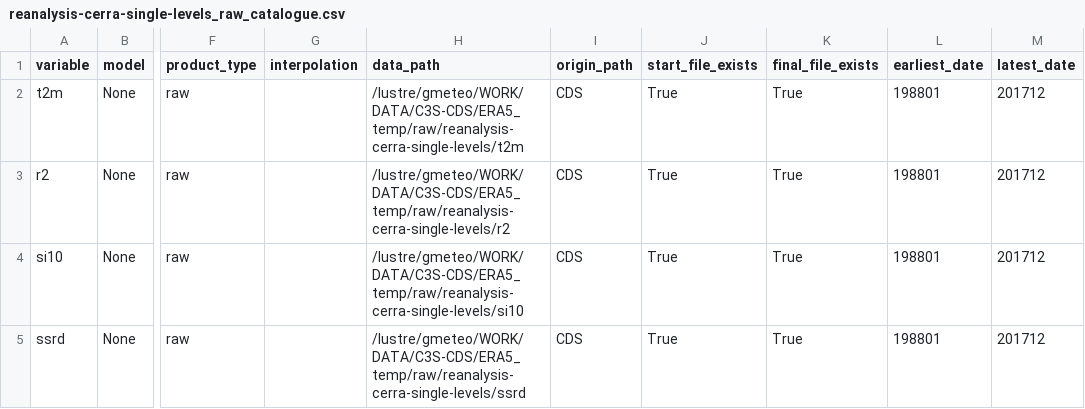
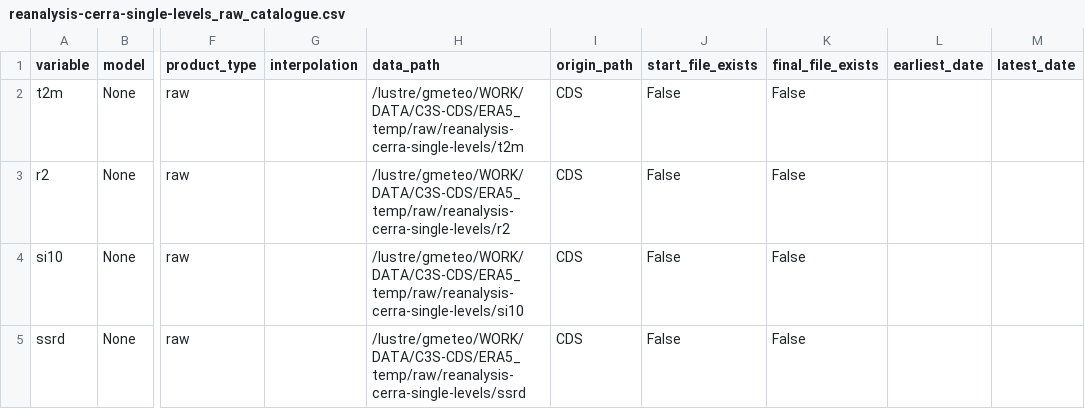
Before and after one commit to SantanderMetGroup/c3s-cds, a CSV file: catalogues/catalogues/reanalysis-cerra-single-levels_raw_catalogue.csv, drawn as a sheet; only a part is shown, gaps mark what is left out; the diff names each change by its address in the sheet, - before the commit and + after, or states it on an @@ line.

```diff
--- a/catalogues/catalogues/reanalysis-cerra-single-levels_raw_catalogue.csv
+++ b/catalogues/catalogues/reanalysis-cerra-single-levels_raw_catalogue.csv
-J2:J5 (start_file_exists): True
+J2:J5 (start_file_exists): False
-K2:K5 (final_file_exists): True
+K2:K5 (final_file_exists): False
-L2:L5 (earliest_date): 198801
+L2:L5 (earliest_date): (empty)
-M2:M5 (latest_date): 201712
+M2:M5 (latest_date): (empty)
```
Also changed, not shown: catalogues/catalogues/all_catalogues.csv, catalogues/catalogues/derived-era5-single-levels-daily-statistics_raw_catalogue.csv, 7 other files.
